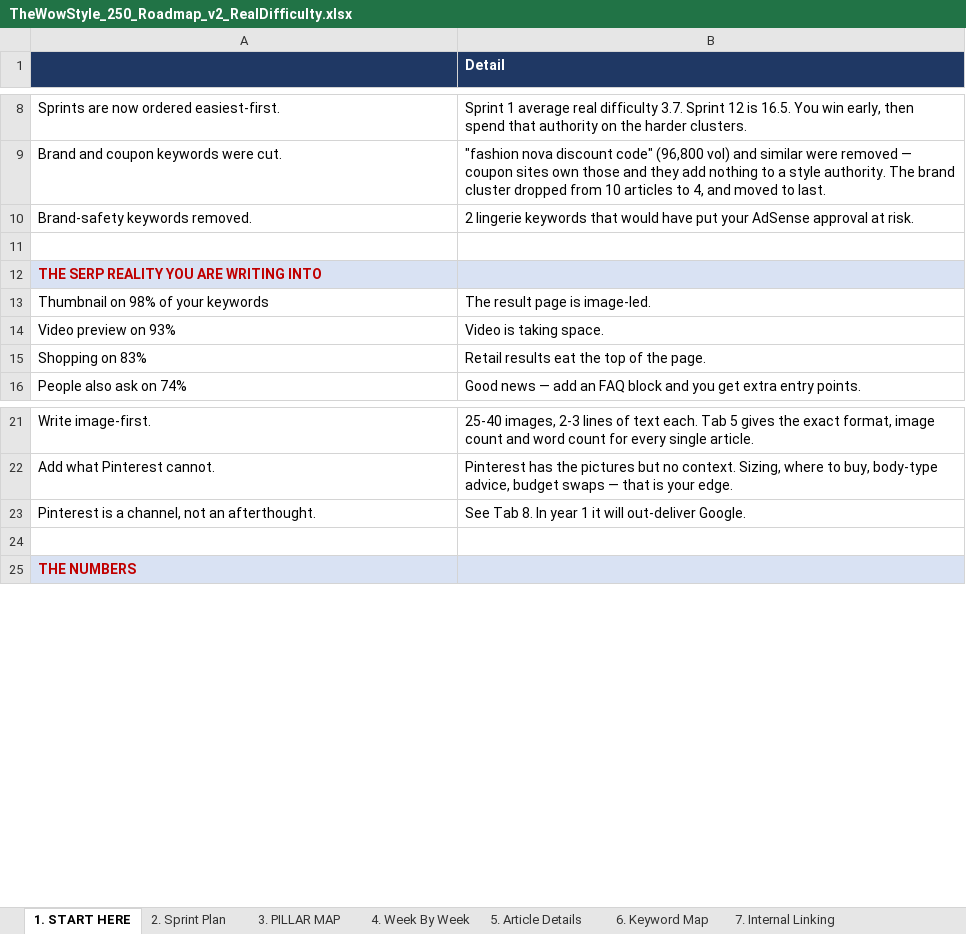
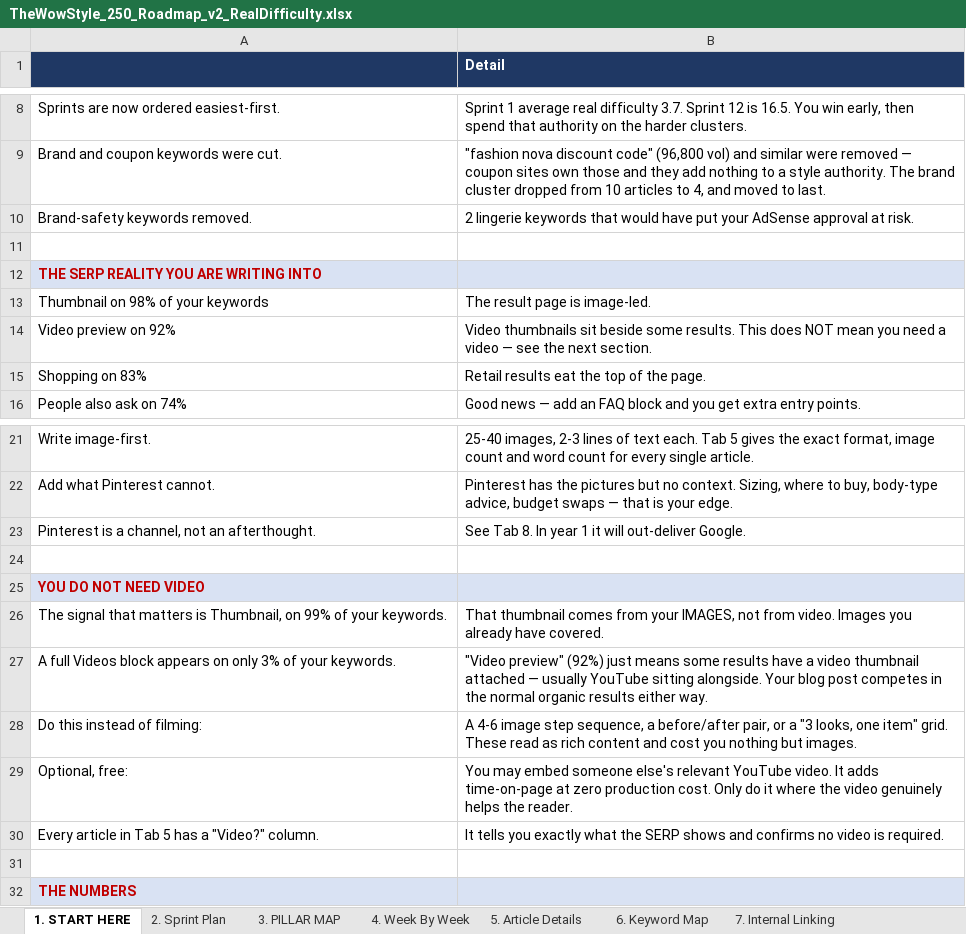
Before and after one commit to lintazubair71-cloud/pdrproject, an Excel workbook: TheWowStyle_250_Roadmap_v2_RealDifficulty.xlsx, sheet 1. START HERE, drawn as a sheet; only a part is shown, gaps mark what is left out; values as stored, in another font and other column widths than the file's, no borders; removed rows and columns are numbered as before the commit, all else as after; the diff names each change by its address in the sheet, - before the commit and + after, or states it on an @@ line.

```diff
--- a/TheWowStyle_250_Roadmap_v2_RealDifficulty.xlsx (sheet 1. START HERE)
+++ b/TheWowStyle_250_Roadmap_v2_RealDifficulty.xlsx (sheet 1. START HERE)
-row 14: Video preview on 93% | Video is taking space.
+row 14: Video preview on 92% | Video thumbnails sit beside some results. This does NOT mean you need a video — see the next section.
+row 24: (empty)
+row 25: YOU DO NOT NEED VIDEO
+row 26: The signal that matters is Thumbnail, on 99% of your keywords. | That thumbnail comes from your IMAGES, not from video. Images you already have covered.
+row 27: A full Videos block appears on only 3% of your keywords. | "Video preview" (92%) just means some results have a video thumbnail attached — usually YouTube sitting alongside. Your blog post competes in the normal organic results either way.
+row 28: Do this instead of filming: | A 4-6 image step sequence, a before/after pair, or a "3 looks, one item" grid. These read as rich content and cost you nothing but images.
+row 29: Optional, free: | You may embed someone else's relevant YouTube video. It adds time-on-page at zero production cost. Only do it where the video genuinely helps the reader.
+row 30: Every article in Tab 5 has a "Video?" column. | It tells you exactly what the SERP shows and confirms no video is required.
```
Also changed, not shown: sheet 5. Article Details, sheet 3. PILLAR MAP, sheet 8. Pinterest Strategy.
